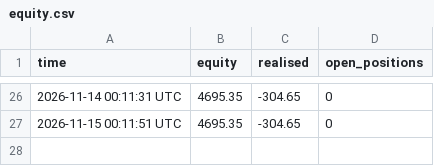
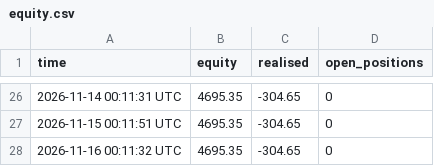
Before and after one commit to shuvojamal/fsibl, a CSV file: binance_state/equity.csv, drawn as a sheet; only a part is shown, gaps mark what is left out.

```diff
--- a/binance_state/equity.csv
+++ b/binance_state/equity.csv
@@ -27 +27,2 @@ time,equity,realised,open_positions
 2026-11-15 00:11:51 UTC,4695.35,-304.65,0
+2026-11-16 00:11:32 UTC,4695.35,-304.65,0
```
Also changed, not shown: 5 other files.
